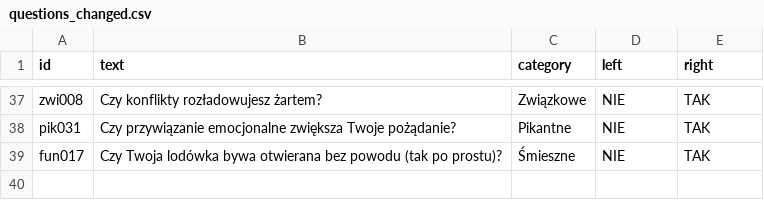
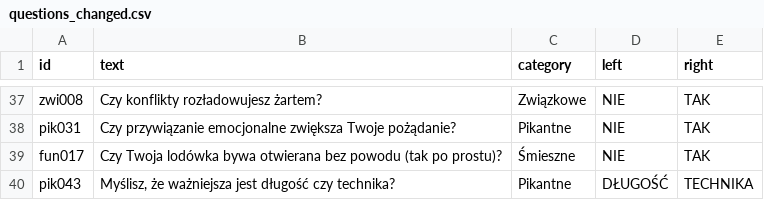
Before and after one commit to DawidS25/Spectrum, a CSV file: questions/questions_changed.csv, drawn as a sheet; only a part is shown, gaps mark what is left out; the diff names each change by its address in the sheet, - before the commit and + after, or states it on an @@ line.

Commit message:
Zmieniono pytanie pik043

```diff
--- a/questions/questions_changed.csv
+++ b/questions/questions_changed.csv
+row 40: pik043 | Myślisz, że ważniejsza jest długość czy technika? | Pikantne | DŁUGOŚĆ | TECHNIKA
```
